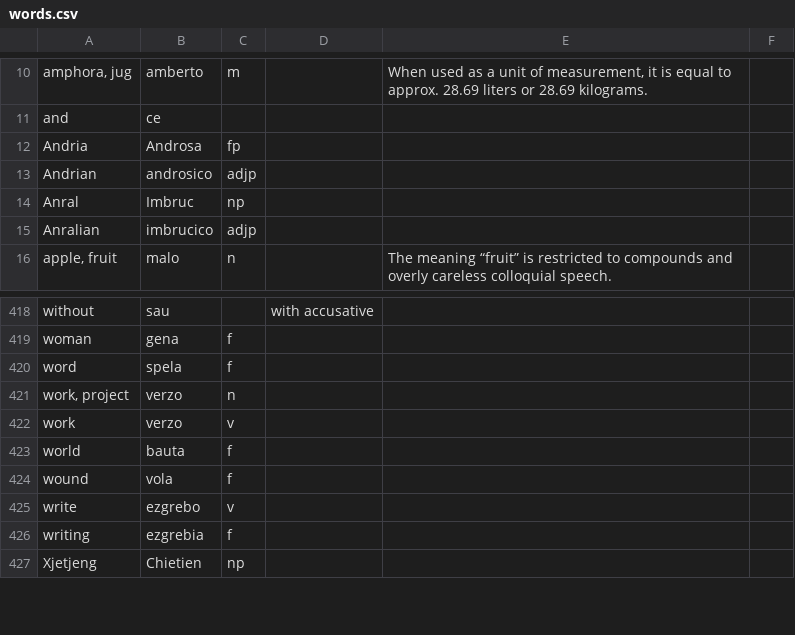
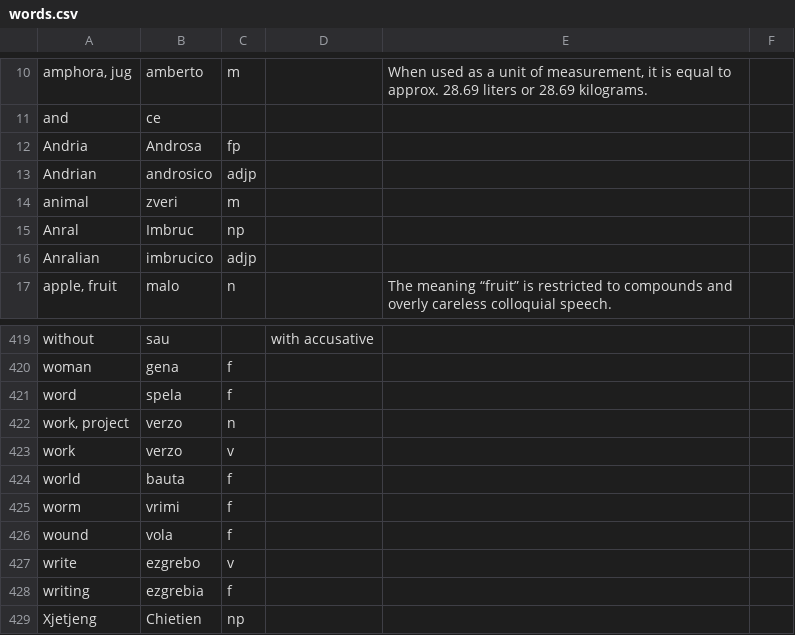
Before and after one commit to baphometenreal/balls.skin, a CSV file: LoT/dictionary/loremese/words.csv, drawn as a sheet; only a part is shown, gaps mark what is left out; the diff names each change by its address in the sheet, - before the commit and + after, or states it on an @@ line.

Commit message:
Update words.csv

```diff
--- a/LoT/dictionary/loremese/words.csv
+++ b/LoT/dictionary/loremese/words.csv
+row 14: animal | zveri | m
+row 425: worm | vrimi | f
```
